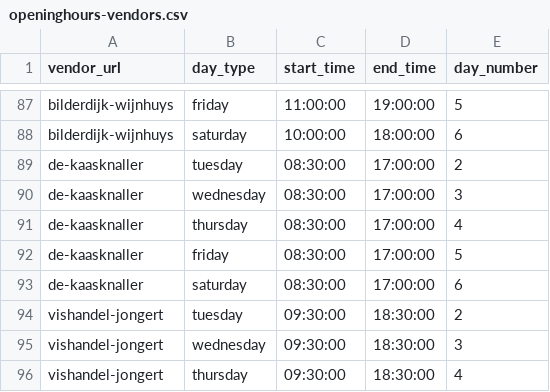
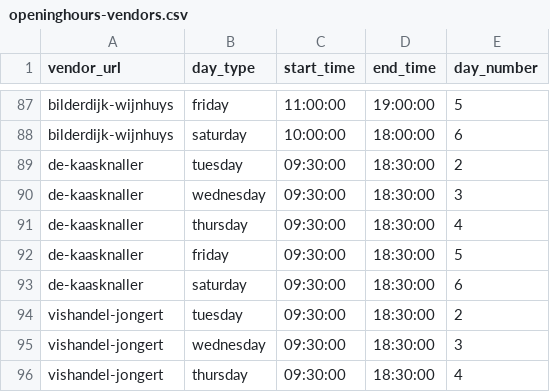
Before and after one commit to localheroesonline/website-2021, a CSV file: _data/openinghours-vendors.csv, drawn as a sheet; only a part is shown, gaps mark what is left out; the diff covers the shown part only.

```diff
--- a/_data/openinghours-vendors.csv
+++ b/_data/openinghours-vendors.csv
@@ -88,7 +88,7 @@ bilderdijk-wijnhuys,friday,11:00:00,19:00:00,5
 bilderdijk-wijnhuys,saturday,10:00:00,18:00:00,6
-de-kaasknaller,tuesday,08:30:00,17:00:00,2
-de-kaasknaller,wednesday,08:30:00,17:00:00,3
-de-kaasknaller,thursday,08:30:00,17:00:00,4
-de-kaasknaller,friday,08:30:00,17:00:00,5
-de-kaasknaller,saturday,08:30:00,17:00:00,6
+de-kaasknaller,tuesday,09:30:00,18:30:00,2
+de-kaasknaller,wednesday,09:30:00,18:30:00,3
+de-kaasknaller,thursday,09:30:00,18:30:00,4
+de-kaasknaller,friday,09:30:00,18:30:00,5
+de-kaasknaller,saturday,09:30:00,18:30:00,6
 vishandel-jongert,tuesday,09:30:00,18:30:00,2
```
Also changed, not shown: 17 added rows elsewhere in this file.
